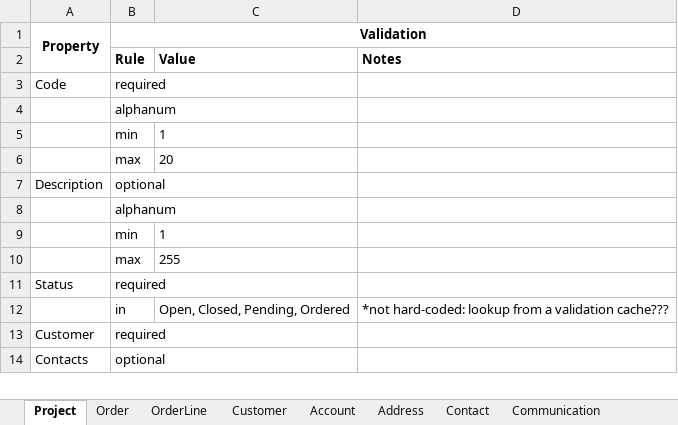
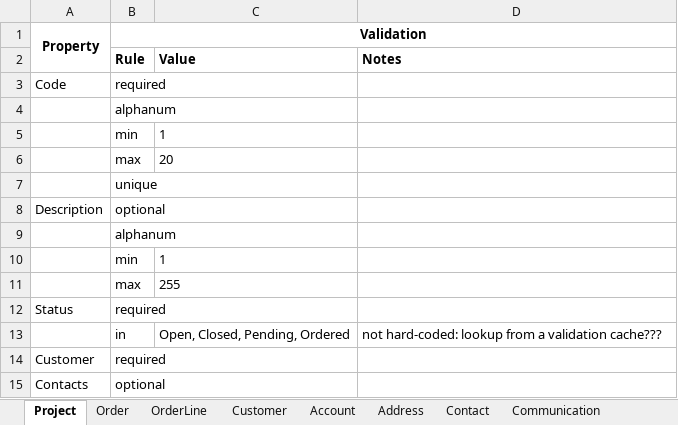
Before and after one commit to jcapuano/japes-and-mockery, an Excel workbook: doc/japes-and-mockery.xlsx, sheet Project, drawn as a sheet; only a part is shown; values as stored, in another font and other column widths than the file's, no borders; addresses are those after the commit; the diff names each change by its address in the sheet, - before the commit and + after, or states it on an @@ line.

```diff
--- a/doc/japes-and-mockery.xlsx (sheet Project)
+++ b/doc/japes-and-mockery.xlsx (sheet Project)
+row 7:  | unique
-D13: *not hard-coded: lookup…
+D13: not hard-coded: lookup…
```
Also changed, not shown: sheet Customer, sheet Account, sheet Order, sheet Communication, sheet Product, sheet Address, 34 other files.
